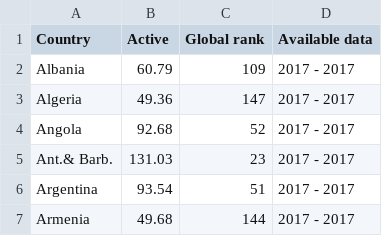
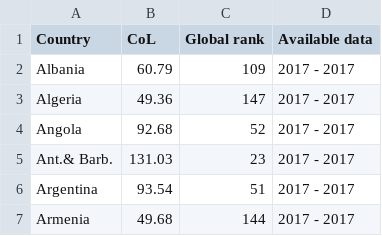
Before and after one commit to peterzxshen/Web-Development-Using-Vega-Lite, a CSV file: cost_of_living.csv, drawn as a sheet; only a part is shown.

Commit message:
Update cost_of_living.csv

```diff
--- a/cost_of_living.csv
+++ b/cost_of_living.csv
@@ -1,2 +1,2 @@
-Country,Active,Global rank,Available data
+Country,CoL,Global rank,Available data
 Albania,60.79,109,2017 - 2017
```
